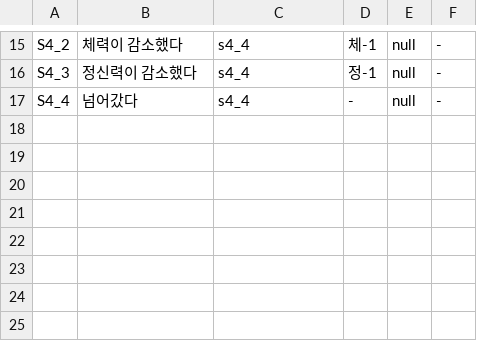
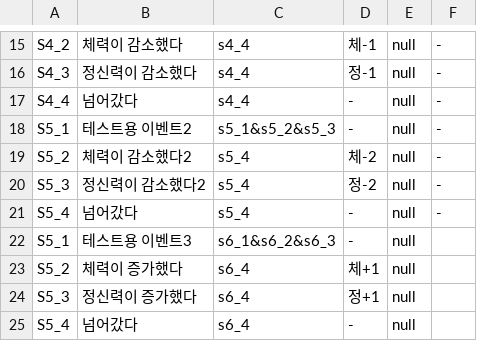
Before and after one commit to SHT4196/Academia, a CSV file: Assets/Resources/SE.CSV, drawn as a sheet; only a part is shown, gaps mark what is left out.

```diff
--- a/Assets/Resources/SE.CSV
+++ b/Assets/Resources/SE.CSV
@@ -17 +17,9 @@ S4_3,정신력이 감소했다,s4_4,정-1,null,-
 S4_4,넘어갔다,s4_4,-,null,-
+S5_1,테스트용 이벤트2,s5_1&s5_2&s5_3,-,null,-
+S5_2,체력이 감소했다2,s5_4,체-2,null,-
+S5_3,정신력이 감소했다2,s5_4,정-2,null,-
+S5_4,넘어갔다,s5_4,-,null,-
+S5_1,테스트용 이벤트3,s6_1&s6_2&s6_3,-,null,
+S5_2,체력이 증가했다,s6_4,체+1,null,
+S5_3,정신력이 증가했다,s6_4,정+1,null,
+S5_4,넘어갔다,s6_4,-,null,
```
Also changed, not shown: Assets/Resources/ME.CSV, Assets/Resources/SE_choice.csv, 53 other files.
